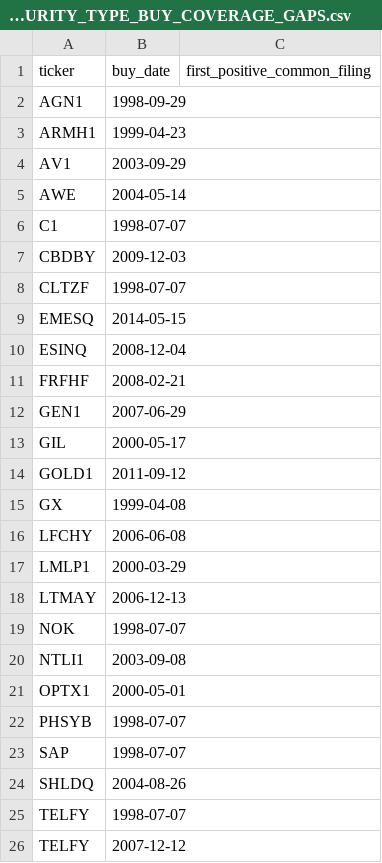
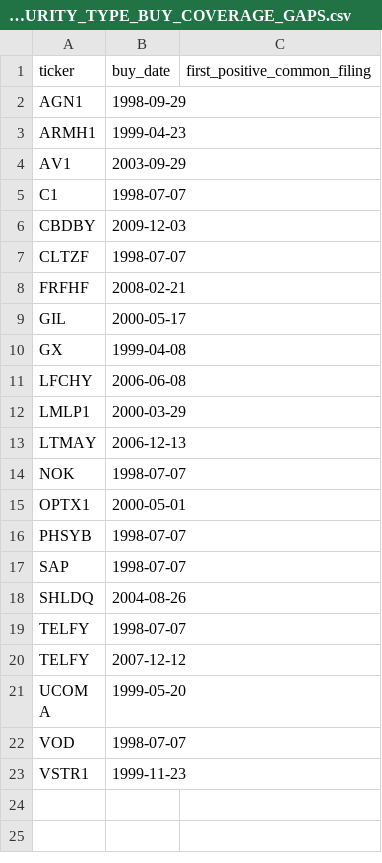
Before and after one commit to flabber1835/stocker, a CSV file: PIT input data/SEC_SECURITY_TYPE_BUY_COVERAGE_GAPS.csv, drawn as a sheet; only a part is shown; the shorter side is filled out with more unchanged rows; the diff names each change by its address in the sheet, - before the commit and + after, or states it on an @@ line.

```diff
--- a/PIT input data/SEC_SECURITY_TYPE_BUY_COVERAGE_GAPS.csv
+++ b/PIT input data/SEC_SECURITY_TYPE_BUY_COVERAGE_GAPS.csv
-row 5: AWE | 2004-05-14
-row 9: EMESQ | 2014-05-15
-row 10: ESINQ | 2008-12-04
-row 12: GEN1 | 2007-06-29
-row 14: GOLD1 | 2011-09-12
-row 20: NTLI1 | 2003-09-08
```
Also changed, not shown: PIT input data/SEC_SECURITY_TYPE_MANUAL_ADMISSION_AUDIT.csv, 3 other files.
